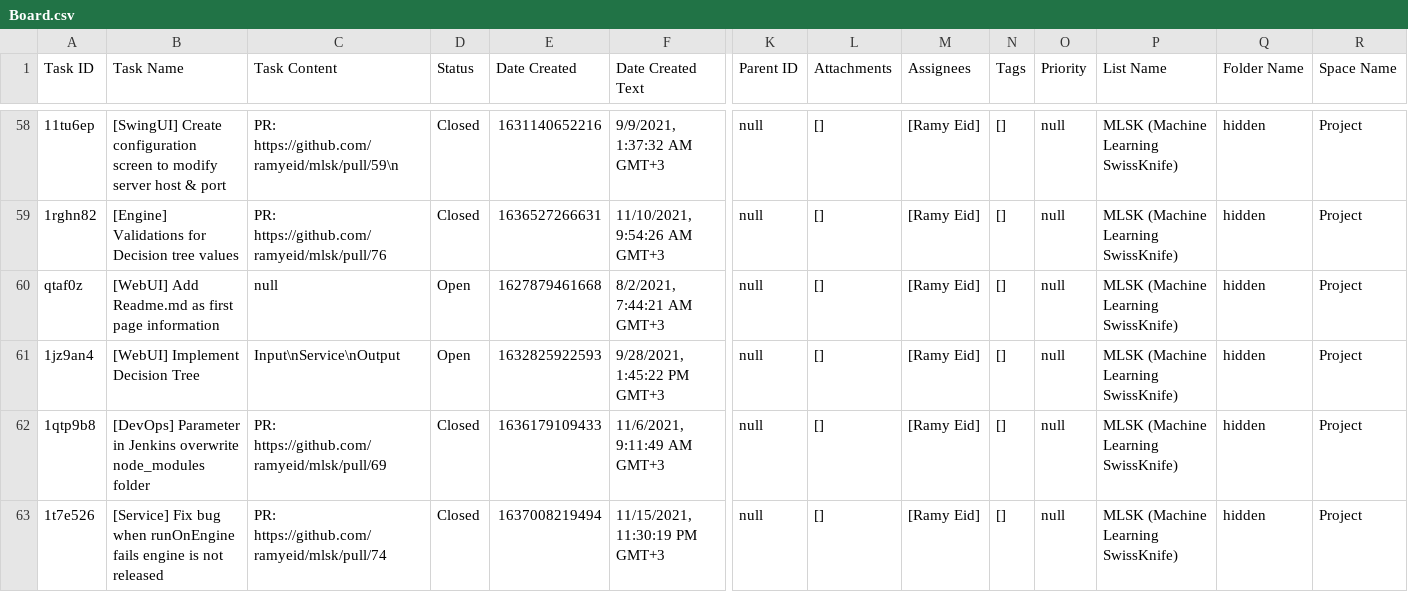
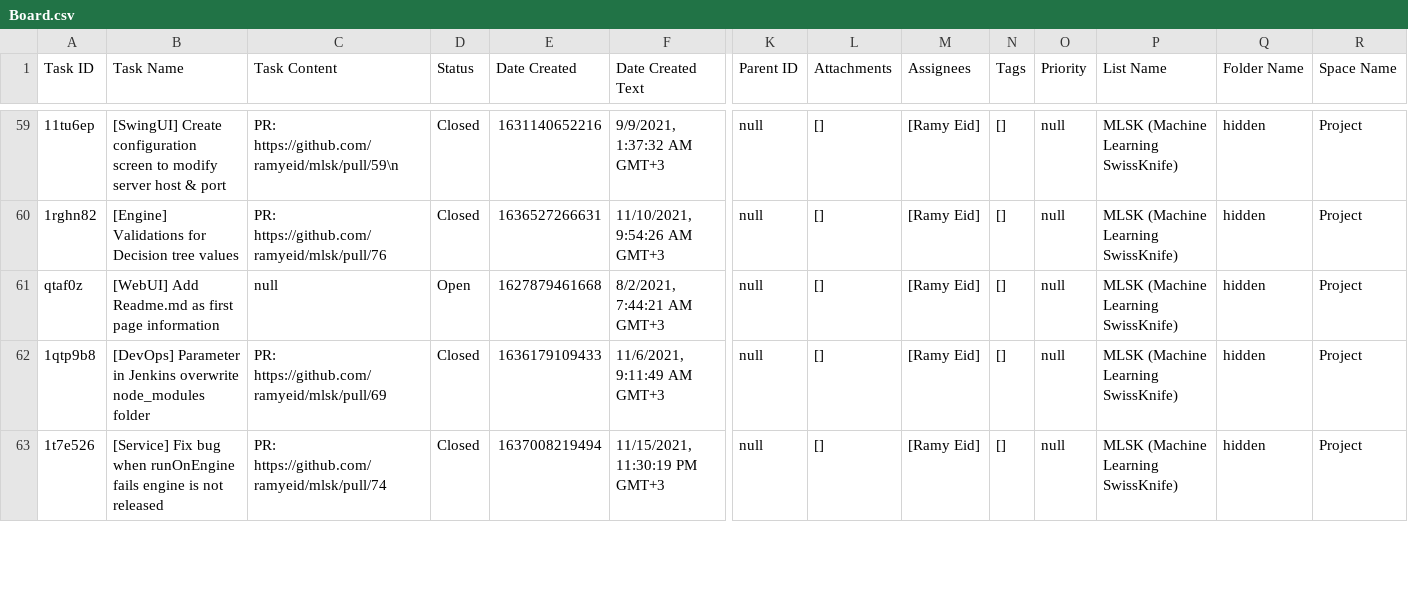
Before and after one commit to ramyeid/mlsk, a CSV file: Board.csv, drawn as a sheet; only a part is shown, gaps mark what is left out; removed rows and columns are numbered as before the commit, all else as after; rows hold the shown columns only; the diff covers the shown part only; the diff names each change by its address in the sheet, - before the commit and + after, or states it on an @@ line.

```diff
--- a/Board.csv
+++ b/Board.csv
-row 61: 1jz9an4 | [WebUI] Implement Decision Tree | Input\nService\nOutput | Open | 1632825922593 | 9/28/2021, 1:45:22 PM GMT+3 | null | [] | [Ramy Eid] | [] | null | MLSK (Machine Learning SwissKnife) | hidden | Project
```
Also changed, not shown: 3 added rows and 2 removed rows elsewhere in this file, 23 other files.
